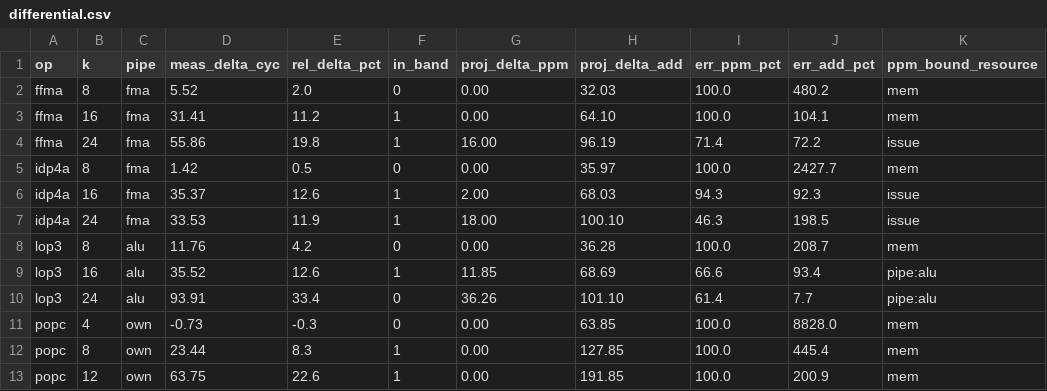
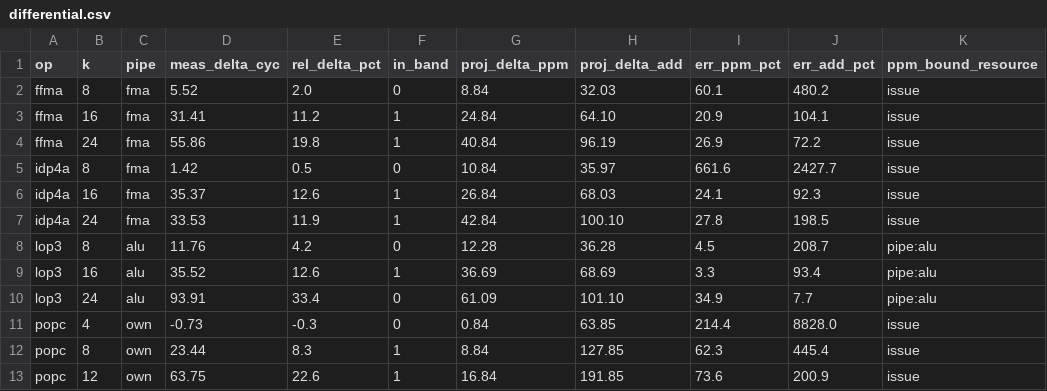
Before and after one commit to connollydavid/tu102, a CSV file: data/proj/differential.csv, drawn as a sheet.

```diff
--- a/data/proj/differential.csv
+++ b/data/proj/differential.csv
@@ -1,13 +1,13 @@
 op,k,pipe,meas_delta_cyc,rel_delta_pct,in_band,proj_delta_ppm,proj_delta_add,err_ppm_pct,err_add_pct,ppm_bound_resource
-ffma,8,fma,5.52,2.0,0,0.00,32.03,100.0,480.2,mem
-ffma,16,fma,31.41,11.2,1,0.00,64.10,100.0,104.1,mem
-ffma,24,fma,55.86,19.8,1,16.00,96.19,71.4,72.2,issue
-idp4a,8,fma,1.42,0.5,0,0.00,35.97,100.0,2427.7,mem
-idp4a,16,fma,35.37,12.6,1,2.00,68.03,94.3,92.3,issue
-idp4a,24,fma,33.53,11.9,1,18.00,100.10,46.3,198.5,issue
-lop3,8,alu,11.76,4.2,0,0.00,36.28,100.0,208.7,mem
-lop3,16,alu,35.52,12.6,1,11.85,68.69,66.6,93.4,pipe:alu
-lop3,24,alu,93.91,33.4,0,36.26,101.10,61.4,7.7,pipe:alu
-popc,4,own,-0.73,-0.3,0,0.00,63.85,100.0,8828.0,mem
-popc,8,own,23.44,8.3,1,0.00,127.85,100.0,445.4,mem
-popc,12,own,63.75,22.6,1,0.00,191.85,100.0,200.9,mem
+ffma,8,fma,5.52,2.0,0,8.84,32.03,60.1,480.2,issue
+ffma,16,fma,31.41,11.2,1,24.84,64.10,20.9,104.1,issue
+ffma,24,fma,55.86,19.8,1,40.84,96.19,26.9,72.2,issue
+idp4a,8,fma,1.42,0.5,0,10.84,35.97,661.6,2427.7,issue
+idp4a,16,fma,35.37,12.6,1,26.84,68.03,24.1,92.3,issue
+idp4a,24,fma,33.53,11.9,1,42.84,100.10,27.8,198.5,issue
+lop3,8,alu,11.76,4.2,0,12.28,36.28,4.5,208.7,pipe:alu
+lop3,16,alu,35.52,12.6,1,36.69,68.69,3.3,93.4,pipe:alu
+lop3,24,alu,93.91,33.4,0,61.09,101.10,34.9,7.7,pipe:alu
+popc,4,own,-0.73,-0.3,0,0.84,63.85,214.4,8828.0,issue
+popc,8,own,23.44,8.3,1,8.84,127.85,62.3,445.4,issue
+popc,12,own,63.75,22.6,1,16.84,191.85,73.6,200.9,issue
```
Also changed, not shown: data/results/t5820-2xrtx6000/runs.csv, table/tu102_ops.csv, 4 other files.
